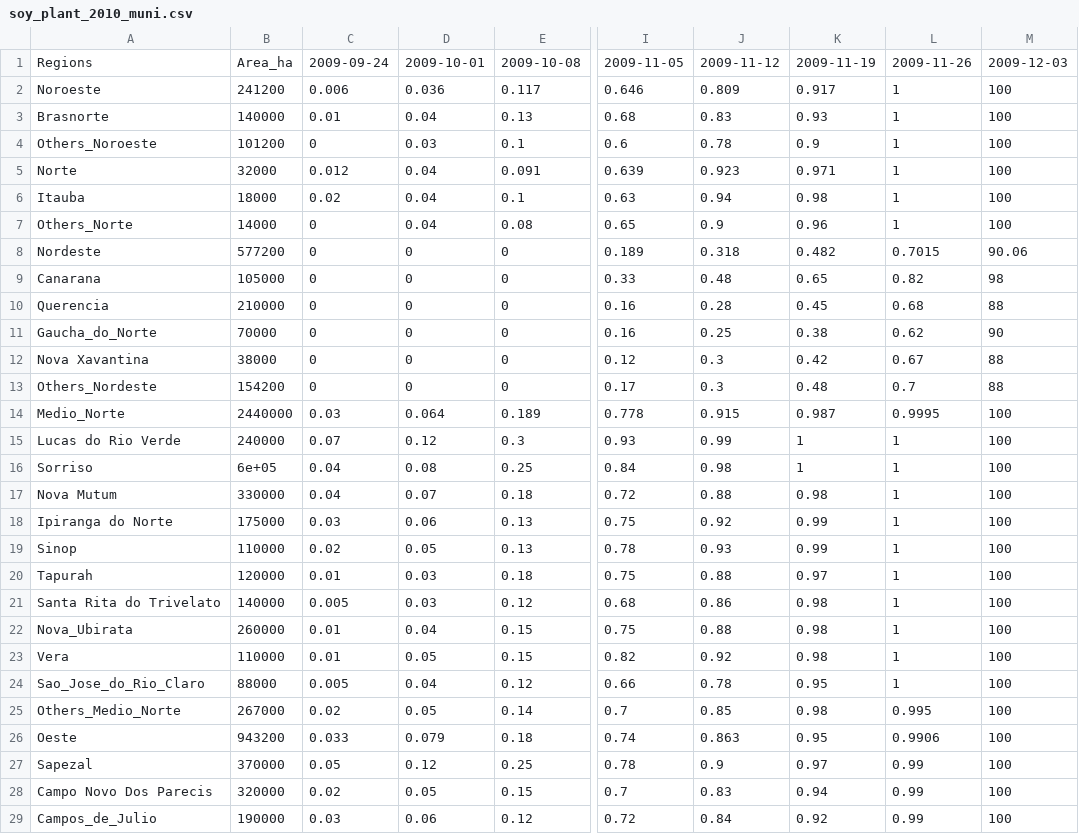
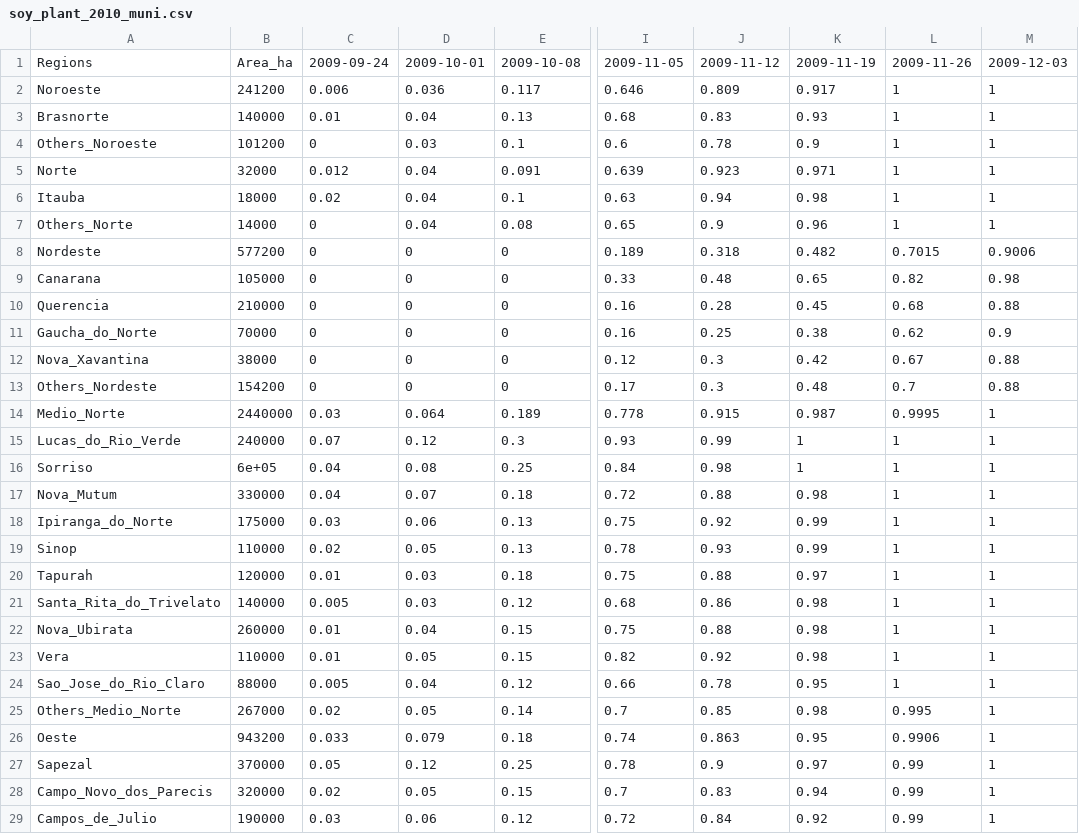
Before and after one commit to davidcarroll88/agroserv_cropdates, a CSV file: cleaned_data/soy_plant_2010_muni.csv, drawn as a sheet; only a part is shown, gaps mark what is left out; the diff covers the shown part only; the diff names each change by its address in the sheet, - before the commit and + after, or states it on an @@ line.

Commit message:
Update soy_plant_2010_muni.csv

```diff
--- a/cleaned_data/soy_plant_2010_muni.csv
+++ b/cleaned_data/soy_plant_2010_muni.csv
-M2:M7: 100
+M2:M7: 1
-M8: 90.06
+M8: 0.9006
-M9: 98
+M9: 0.98
-M10: 88
+M10: 0.88
-M11: 90
+M11: 0.9
-A12: Nova Xavantina
+A12: Nova_Xavantina
-M12:M13: 88
+M12:M13: 0.88
-M14:M29: 100
+M14:M29: 1
-A15: Lucas do Rio Verde
+A15: Lucas_do_Rio_Verde
-A17: Nova Mutum
+A17: Nova_Mutum
-A18: Ipiranga do Norte
+A18: Ipiranga_do_Norte
-A21: Santa Rita do Trivelato
+A21: Santa_Rita_do_Trivelato
-A28: Campo Novo Dos Parecis
+A28: Campo_Novo_dos_Parecis
```
Also changed, not shown: 22 edited cells elsewhere in this file.
